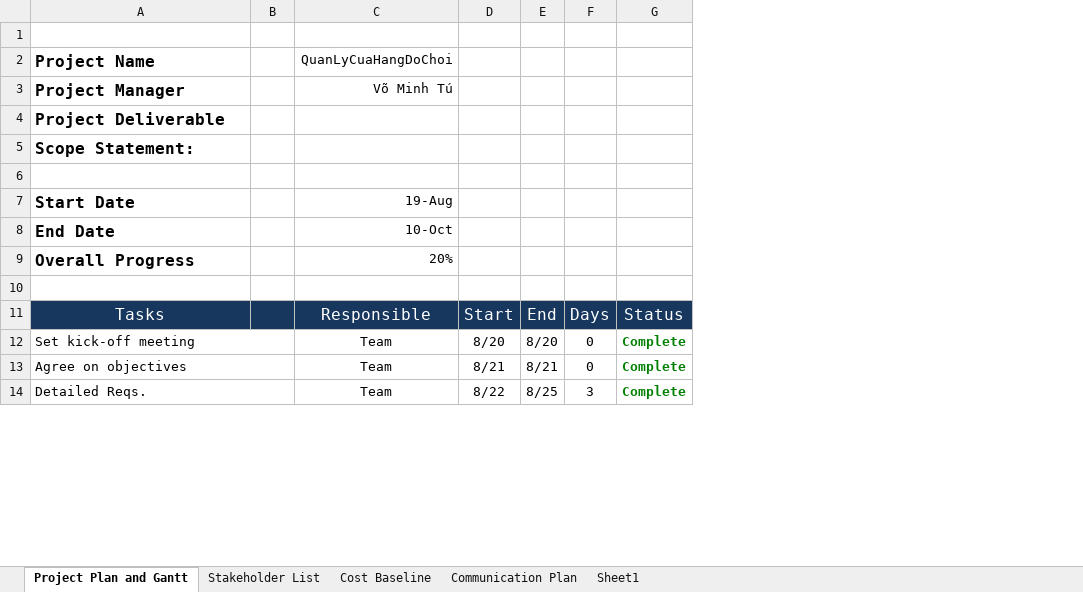
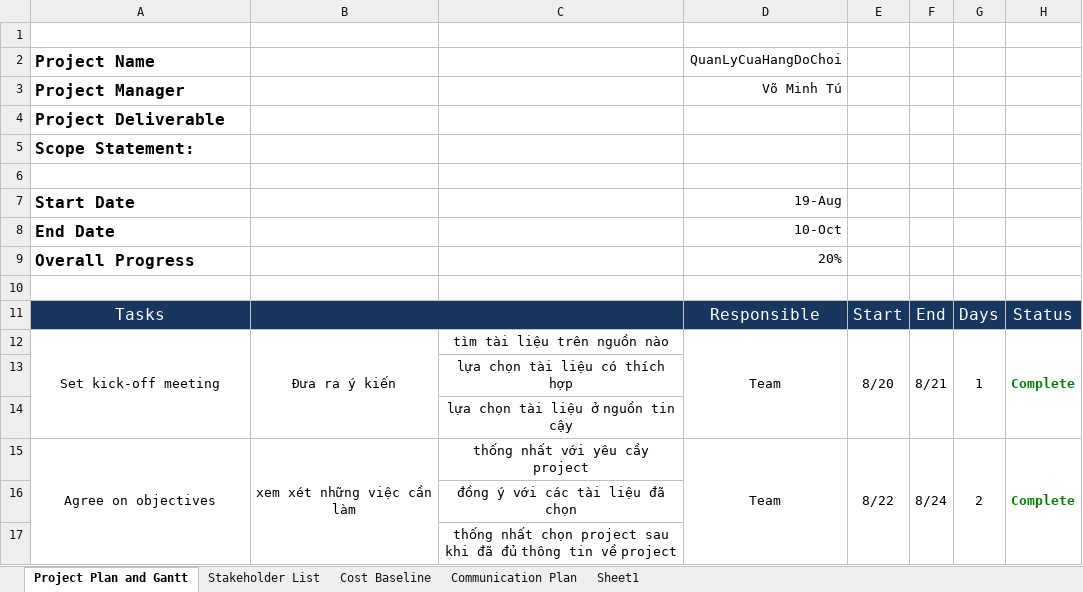
Before and after one commit to ungdungdoan/DichVuDiChoThue, an Excel workbook: plan-QuanLyCuaHangDoChoi.xlsx, sheet Project Plan and Gantt, drawn as a sheet; only a part is shown; values as stored, in another font and other column widths than the file's, no borders; charts and pictures not drawn; removed rows and columns are numbered as before the commit, all else as after; the diff covers the shown part only; the diff names each change by its address in the sheet, - before the commit and + after, or states it on an @@ line.

```diff
--- a/plan-QuanLyCuaHangDoChoi.xlsx (sheet Project Plan and Gantt)
+++ b/plan-QuanLyCuaHangDoChoi.xlsx (sheet Project Plan and Gantt)
-column B, empty
+column B, row 12: Đưa ra ý kiến; row 15: xem xét những việc cần làm
+column C, row 12: tìm tài liệu trên nguồn nào; rows 15-16: thống nhất với yêu cầy project | đồng ý với các tài liệu đã chọn
-A12 alignment: left
+A12 alignment: center
+D12:D14 merged
+E12:E14 merged
-F12: 8/20
+F12: 8/21
+F12:F14 merged
-G12: 0
+G12: 1
+G12:G14 merged
+H12:H14 merged
+row 13:  |  | lựa chọn tài liệu có thích hợp
+row 14:  |  | lựa chọn tài liệu ở nguồn tin cậy
-A15 alignment: left
+A15 alignment: center
-A13:B13 merged
+A15:A17 merged
+D15:D17 merged
-E15: 8/21
+E15: 8/22
+E15:E17 merged
-F15: 8/21
+F15: 8/24
+F15:F17 merged
-G15: 0
+G15: 2
+G15:G17 merged
+H15:H17 merged
-A16: Detailed Reqs.
+A16: (empty)
-A14:B14 merged
-D16: Team
+D16: (empty)
-E16: 8/22
+E16: (empty)
-F16: 8/25
+F16: (empty)
-G16: 3
+G16: (empty)
-H16: Complete
+H16: (empty)
+row 17:  |  | thống nhất chọn project sau khi đã đủ thông tin về project
```
Also changed, not shown: 28 added rows, 65 edited cells, cell formats and merged cells elsewhere in this sheet, formulas that keep their value, charts or pictures, 23 other files.
